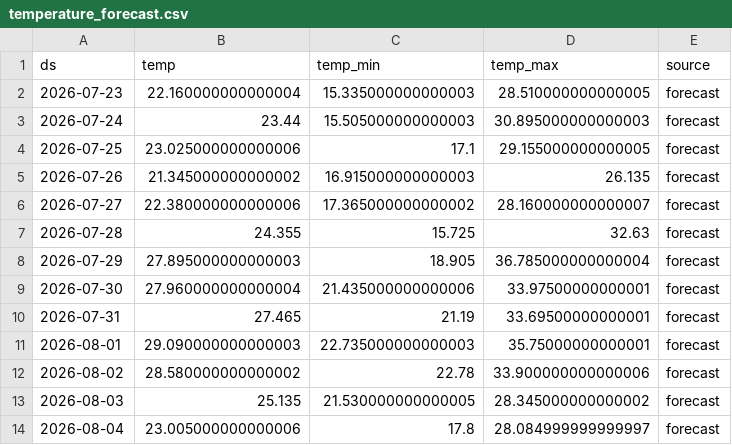
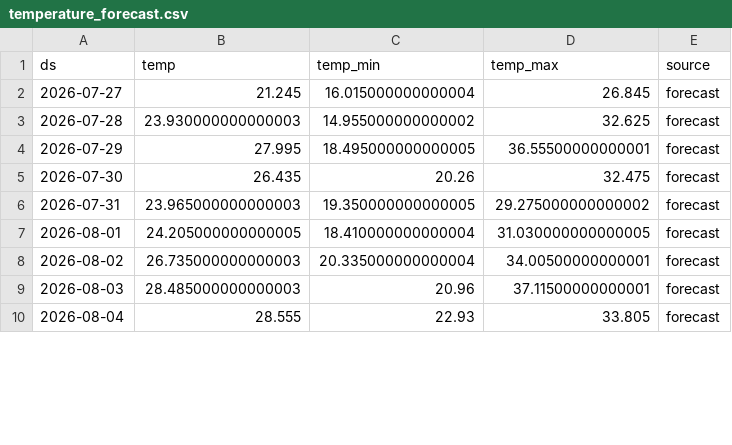
Before and after one commit to paulmoma/Prediction-Conso-Elec-France, a CSV file: data/temperature_forecast.csv, drawn as a sheet; only a part is shown; the diff covers the shown part only.

```diff
--- a/data/temperature_forecast.csv
+++ b/data/temperature_forecast.csv
@@ -1,14 +1,10 @@
 ds,temp,temp_min,temp_max,source
-2026-07-23,22.160000000000004,15.335000000000003,28.510000000000005,forecast
-2026-07-24,23.44,15.505000000000003,30.895000000000003,forecast
-2026-07-25,23.025000000000006,17.1,29.155000000000005,forecast
-2026-07-26,21.345000000000002,16.915000000000003,26.135,forecast
-2026-07-27,22.380000000000006,17.365000000000002,28.160000000000007,forecast
-2026-07-28,24.355,15.725,32.63,forecast
-2026-07-29,27.895000000000003,18.905,36.785000000000004,forecast
-2026-07-30,27.960000000000004,21.435000000000006,33.97500000000001,forecast
-2026-07-31,27.465,21.19,33.69500000000001,forecast
-2026-08-01,29.090000000000003,22.735000000000003,35.75000000000001,forecast
-2026-08-02,28.580000000000002,22.78,33.900000000000006,forecast
-2026-08-03,25.135,21.530000000000005,28.345000000000002,forecast
-2026-08-04,23.005000000000006,17.8,28.084999999999997,forecast
+2026-07-27,21.245,16.015000000000004,26.845,forecast
+2026-07-28,23.930000000000003,14.955000000000002,32.625,forecast
+2026-07-29,27.995,18.495000000000005,36.55500000000001,forecast
+2026-07-30,26.435,20.26,32.475,forecast
+2026-07-31,23.965000000000003,19.350000000000005,29.275000000000002,forecast
+2026-08-01,24.205000000000005,18.410000000000004,31.030000000000005,forecast
+2026-08-02,26.735000000000003,20.335000000000004,34.00500000000001,forecast
+2026-08-03,28.485000000000003,20.96,37.11500000000001,forecast
+2026-08-04,28.555,22.93,33.805,forecast
```
Also changed, not shown: 4 added rows and 32 edited cells elsewhere in this file, data/rte_clean.csv, data/temp_forecast_log.csv, 4 other files.
